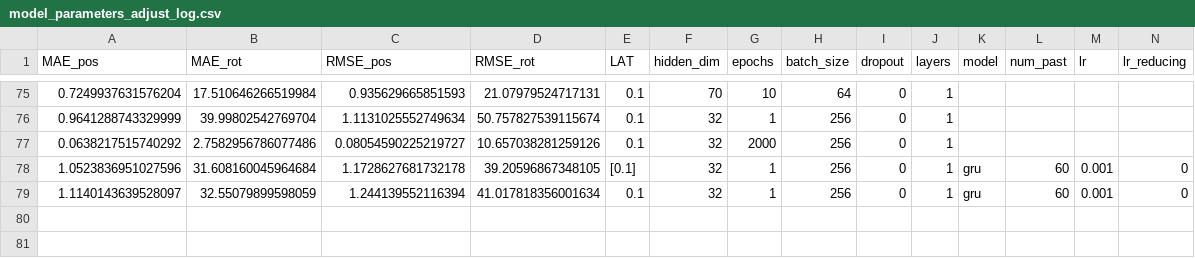
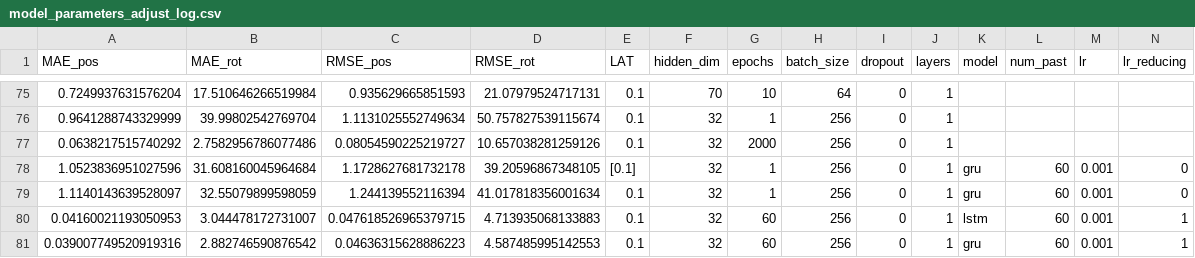
Before and after one commit to oleksa-oleksa/MasterThesis_UserPosition_6DOF, a CSV file: Development/results/model_parameters_adjust_log.csv, drawn as a sheet; only a part is shown, gaps mark what is left out; rows hold the shown columns only; the diff names each change by its address in the sheet, - before the commit and + after, or states it on an @@ line.

Commit message:
addig scalers, playing with different columns

```diff
--- a/Development/results/model_parameters_adjust_log.csv
+++ b/Development/results/model_parameters_adjust_log.csv
+row 80: 0.04160021193050953 | 3.044478172731007 | 0.047618526965379715 | 4.713935068133883 | 0.1 | 32 | 60 | 256 | 0 | 1 | lstm | 60 | 0.001 | 1
+row 81: 0.039007749520919316 | 2.882746590876542 | 0.04636315628886223 | 4.587485995142553 | 0.1 | 32 | 60 | 256 | 0 | 1 | gru | 60 | 0.001 | 1
```
Also changed, not shown: 1 other file.
